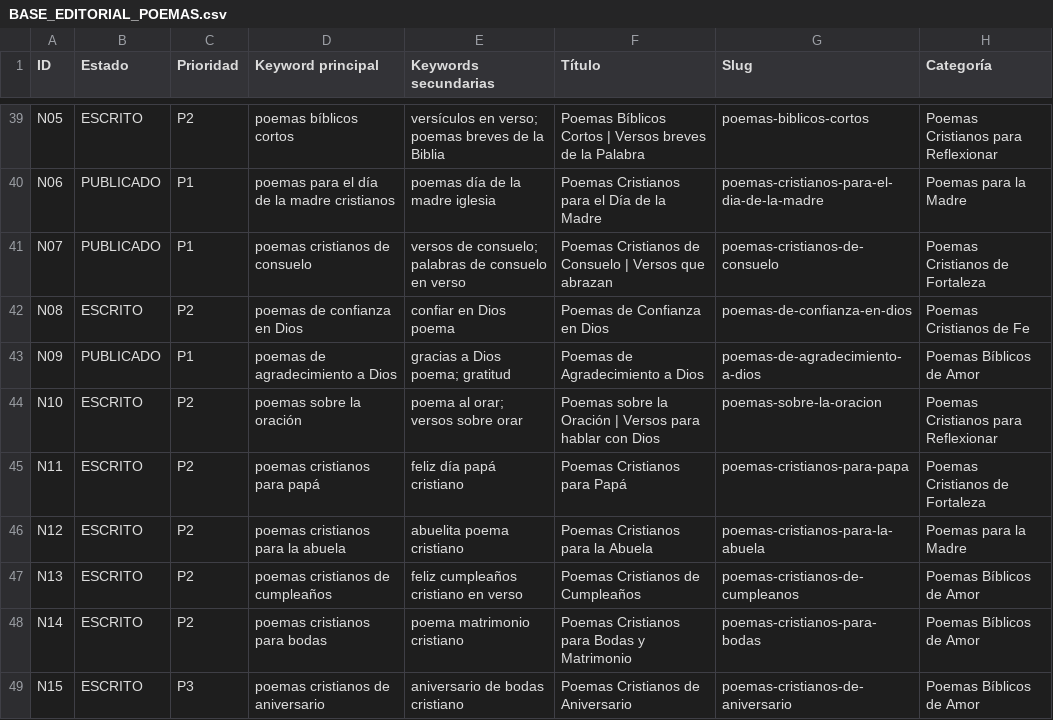
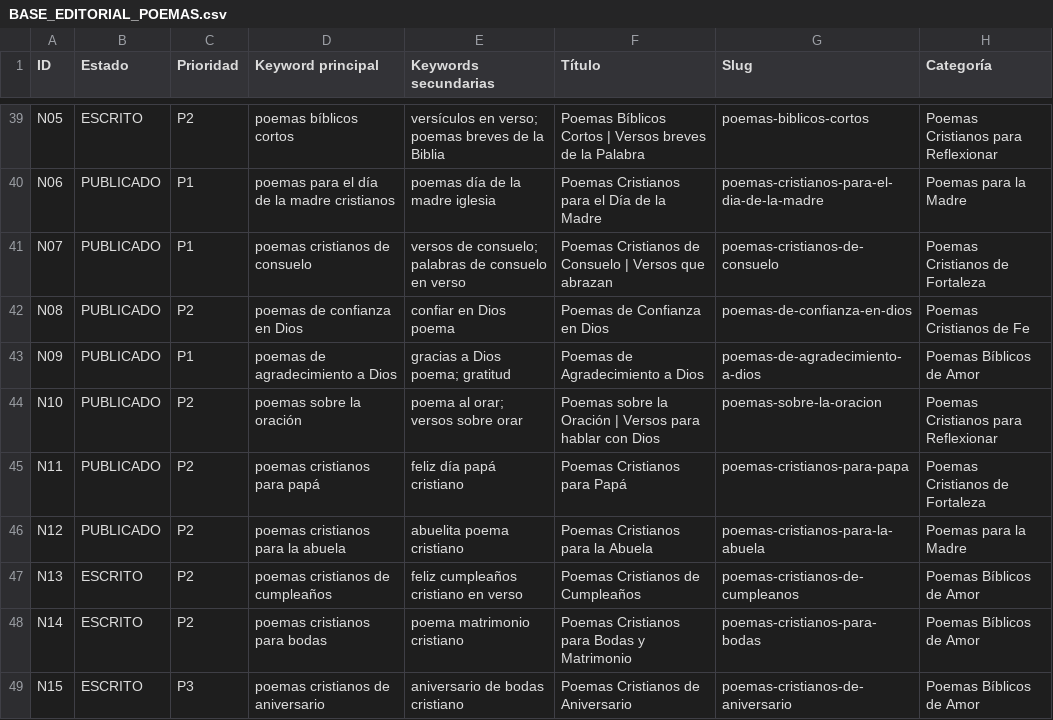
Before and after one commit to Poemasbiblicos/poemasbiblicos.github.io, a CSV file: BASE_EDITORIAL_POEMAS.csv, drawn as a sheet; only a part is shown, gaps mark what is left out; the diff names each change by its address in the sheet, - before the commit and + after, or states it on an @@ line.

Commit message:
publica tanda 2 del plan editorial (5 contenidos)

```diff
--- a/BASE_EDITORIAL_POEMAS.csv
+++ b/BASE_EDITORIAL_POEMAS.csv
-B42 (Estado): ESCRITO
+B42 (Estado): PUBLICADO
-B44:B46 (Estado): ESCRITO
+B44:B46 (Estado): PUBLICADO
```
Also changed, not shown: 5 other files.
